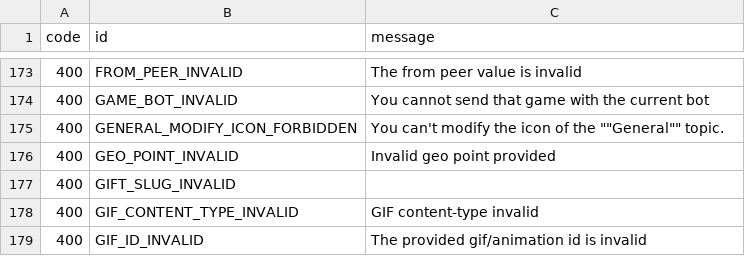
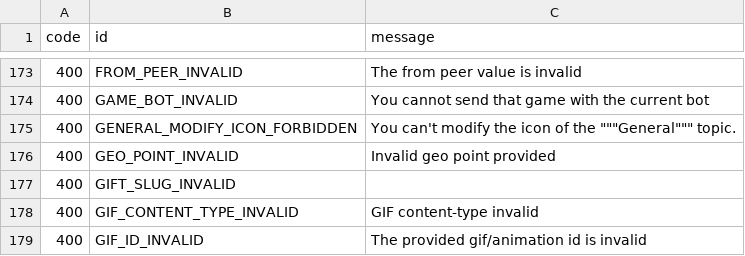
Before and after one commit to tgsnake/core, a TSV file: generator/error/source/errors.tsv, drawn as a sheet; only a part is shown, gaps mark what is left out.

```diff
--- a/generator/error/source/errors.tsv
+++ b/generator/error/source/errors.tsv
@@ -174,3 +174,3 @@ code	id	message
 400	GAME_BOT_INVALID	You cannot send that game with the current bot
-400	GENERAL_MODIFY_ICON_FORBIDDEN	You can't modify the icon of the ""General"" topic.
+400	GENERAL_MODIFY_ICON_FORBIDDEN	You can't modify the icon of the """General""" topic.
 400	GEO_POINT_INVALID	Invalid geo point provided
```
Also changed, not shown: 1 other file.
